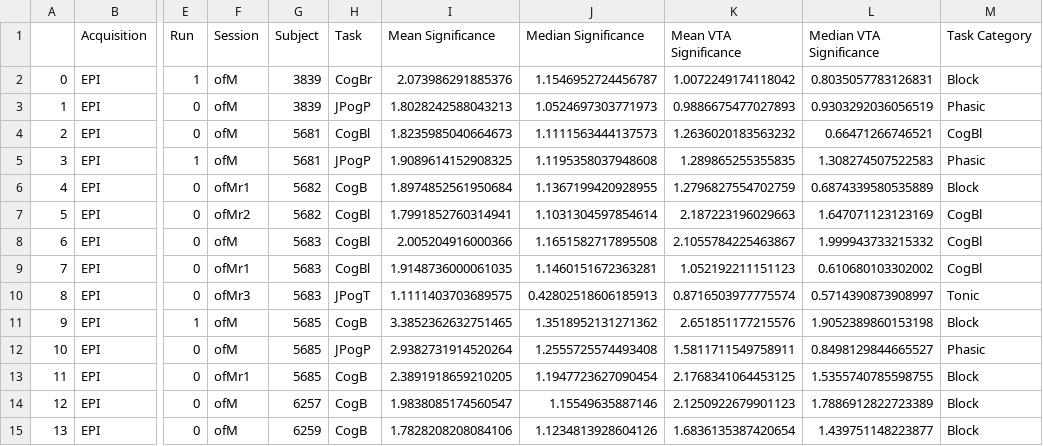
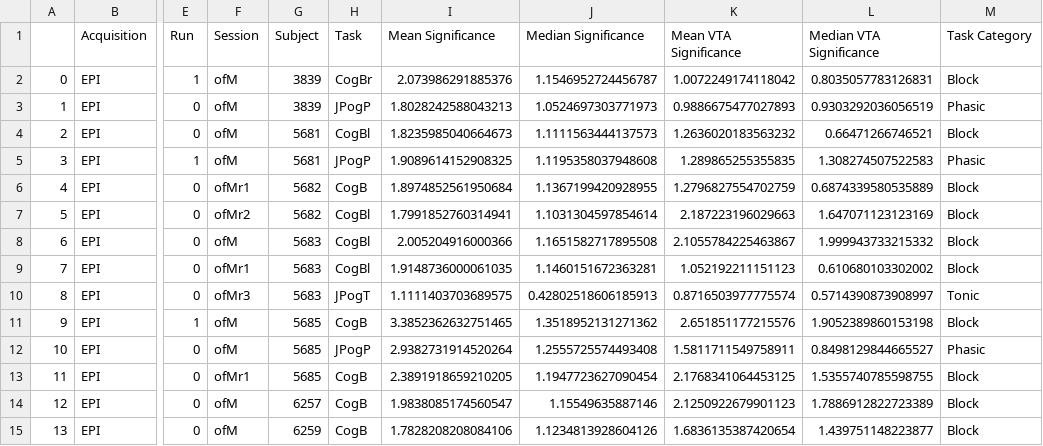
Before and after one commit to asmacdo/opfvta, a CSV file: data/functional_significance.csv, drawn as a sheet; only a part is shown, gaps mark what is left out; the diff names each change by its address in the sheet, - before the commit and + after, or states it on an @@ line.

Commit message:
Data update

```diff
--- a/data/functional_significance.csv
+++ b/data/functional_significance.csv
-M4 (Task Category): CogBl
+M4 (Task Category): Block
-M7:M9 (Task Category): CogBl
+M7:M9 (Task Category): Block
```
Also changed, not shown: data/functional_t.csv, data/groups.csv.
